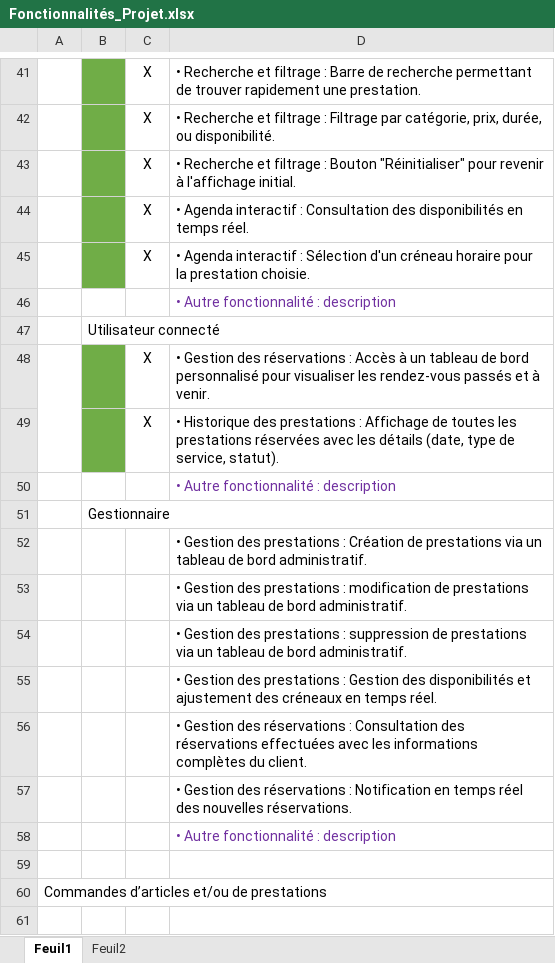
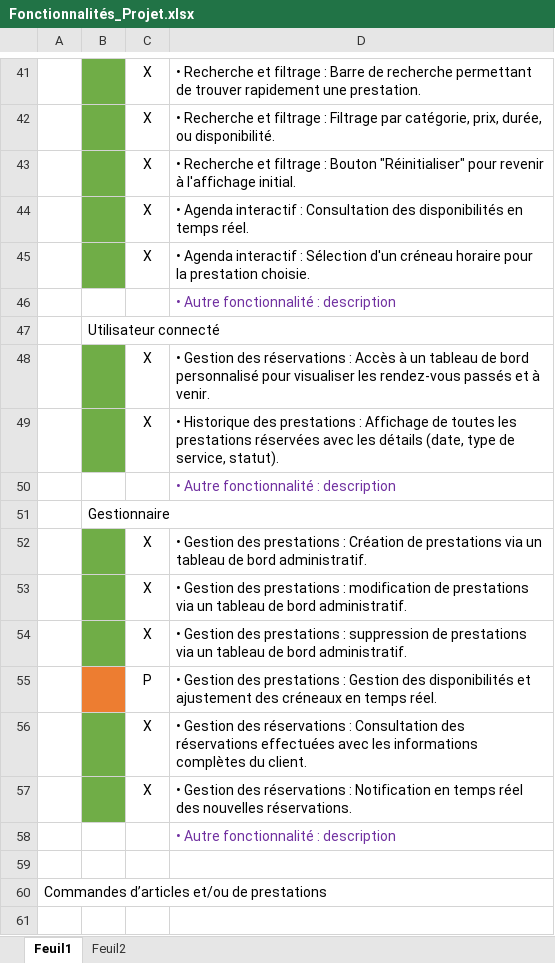
Before and after one commit to Elouanlucas/Vigne_a_Domicile, an Excel workbook: Fonctionnalités_Projet.xlsx, sheet Feuil1, drawn as a sheet; only a part is shown, gaps mark what is left out; values as stored, in another font and other column widths than the file's, no borders; the diff names each change by its address in the sheet, - before the commit and + after, or states it on an @@ line.

```diff
--- a/Fonctionnalités_Projet.xlsx (sheet Feuil1)
+++ b/Fonctionnalités_Projet.xlsx (sheet Feuil1)
-A48:A49 merged
-B52:B54 fill: none
+B52:B54 fill: #70AD47
-C52:C54: (empty)
+C52:C54: X
-B55 fill: none
+B55 fill: #ED7D31
-C55: (empty)
+C55: P
-B56:B57 fill: none
+B56:B57 fill: #70AD47
-C56:C57: (empty)
+C56:C57: X
```
Also changed, not shown: sheet Feuil2, 14 other files.
